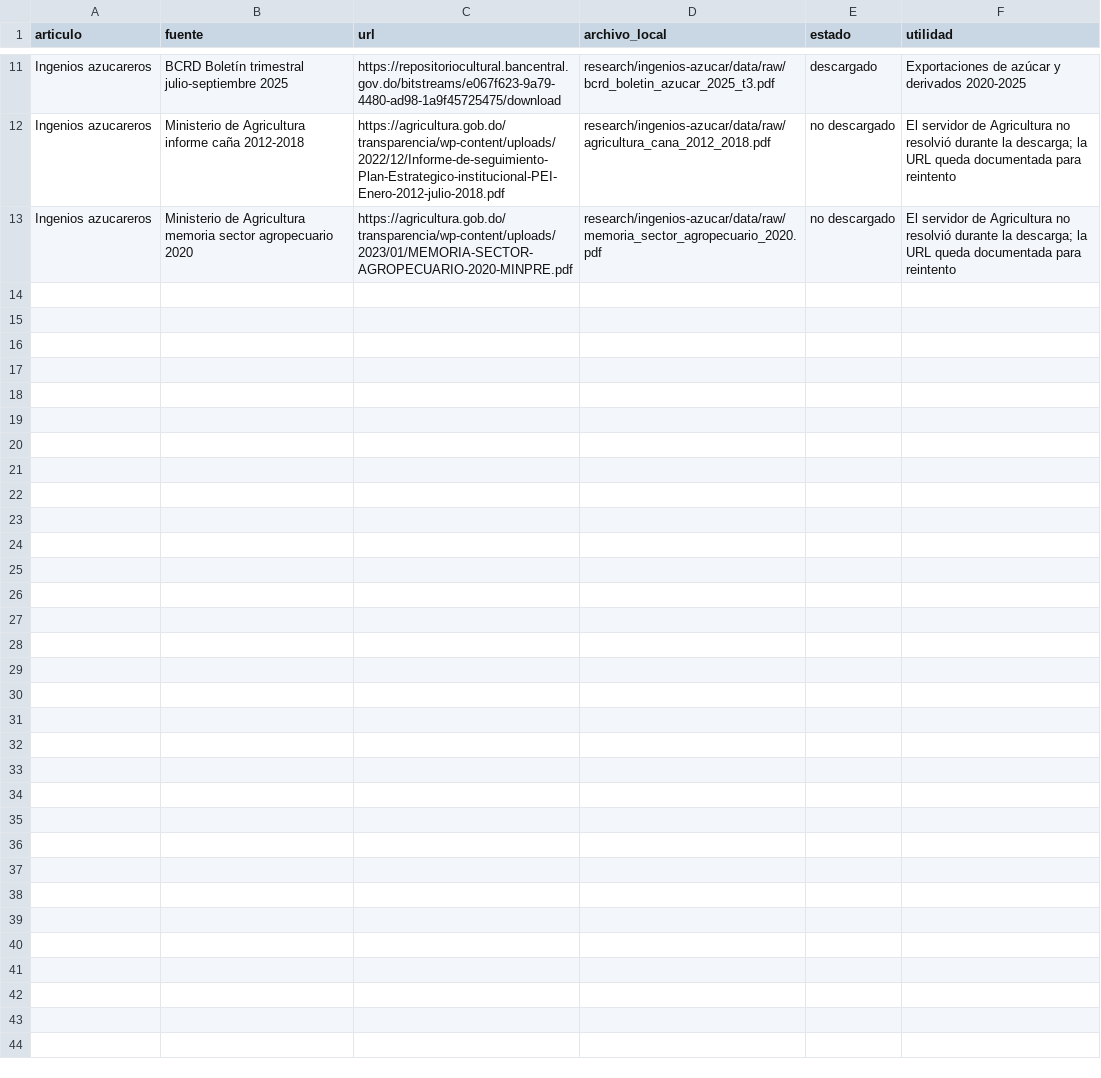
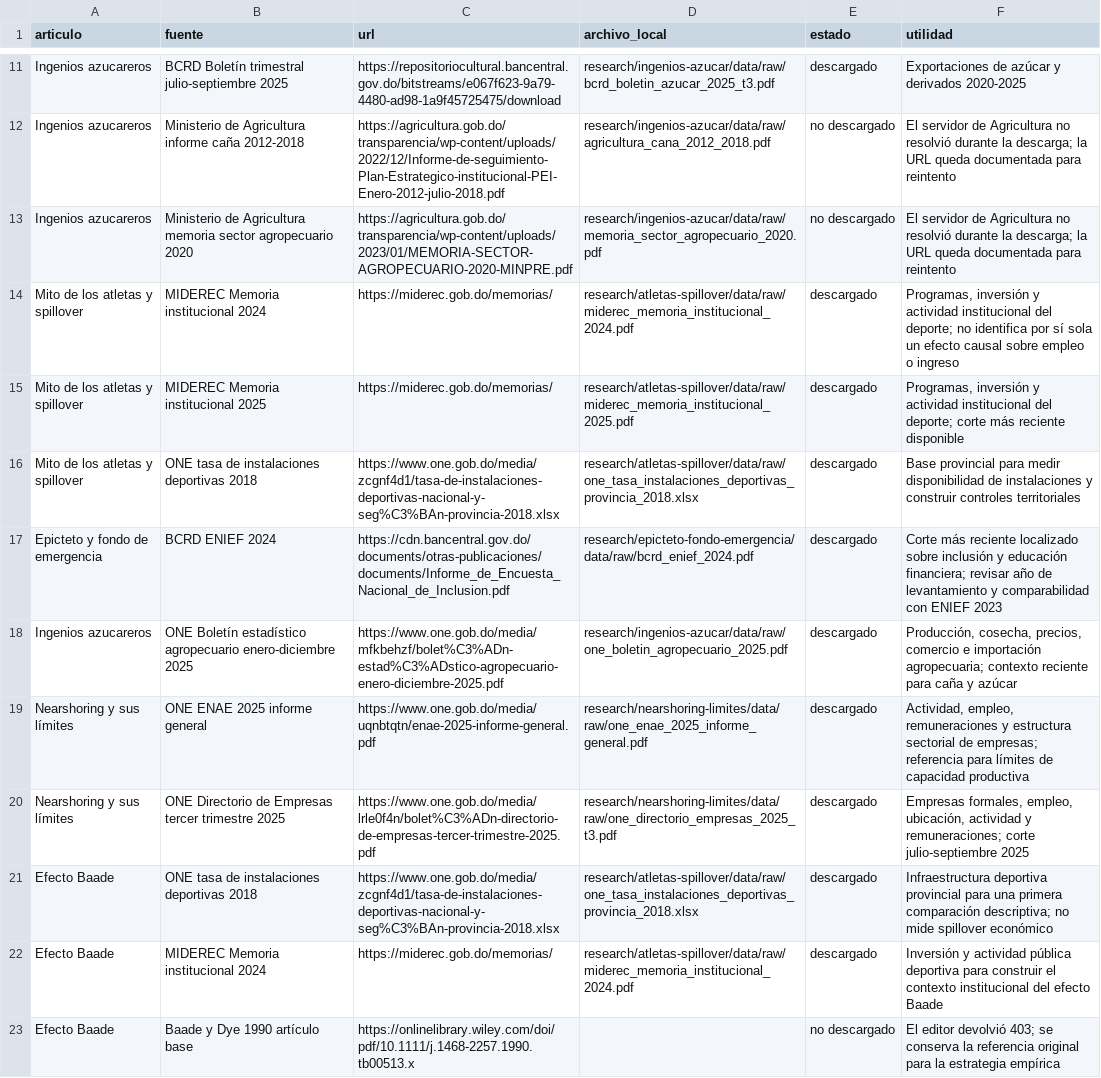
Before and after one commit to Leo8221/leonardo-mena-blog, a CSV file: research/pending-data-manifest.csv, drawn as a sheet; only a part is shown, gaps mark what is left out.

Commit message:
Agrego fuentes y visuales para nuevos artículos

```diff
--- a/research/pending-data-manifest.csv
+++ b/research/pending-data-manifest.csv
@@ -13 +13,11 @@ Ingenios azucareros,Ministerio de Agricultura informe caña 2012-2018,https://ag
 Ingenios azucareros,Ministerio de Agricultura memoria sector agropecuario 2020,https://agricultura.gob.do/transparencia/wp-content/uploads/2023/01/MEMORIA-SECTOR-AGROPECUARIO-2020-MINPRE.pdf,research/ingenios-azucar/data/raw/memoria_sector_agropecuario_2020.pdf,no descargado,"El servidor de Agricultura no resolvió durante la descarga; la URL queda documentada para reintento"
+Mito de los atletas y spillover,MIDEREC Memoria institucional 2024,https://miderec.gob.do/memorias/,research/atletas-spillover/data/raw/miderec_memoria_institucional_2024.pdf,descargado,"Programas, inversión y actividad institucional del deporte; no identifica por sí sola un efecto causal sobre empleo o ingreso"
+Mito de los atletas y spillover,MIDEREC Memoria institucional 2025,https://miderec.gob.do/memorias/,research/atletas-spillover/data/raw/miderec_memoria_institucional_2025.pdf,descargado,"Programas, inversión y actividad institucional del deporte; corte más reciente disponible"
+Mito de los atletas y spillover,ONE tasa de instalaciones deportivas 2018,https://www.one.gob.do/media/zcgnf4d1/tasa-de-instalaciones-deportivas-nacional-y-seg%C3%BAn-provincia-2018.xlsx,research/atletas-spillover/data/raw/one_tasa_instalaciones_deportivas_provincia_2018.xlsx,descargado,"Base provincial para medir disponibilidad de instalaciones y construir controles territoriales"
+Epicteto y fondo de emergencia,BCRD ENIEF 2024,https://cdn.bancentral.gov.do/documents/otras-publicaciones/documents/Informe_de_Encuesta_Nacional_de_Inclusion.pdf,research/epicteto-fondo-emergencia/data/raw/bcrd_enief_2024.pdf,descargado,"Corte más reciente localizado sobre inclusión y educación financiera; revisar año de levantamiento y comparabilidad con ENIEF 2023"
+Ingenios azucareros,ONE Boletín estadístico agropecuario enero-diciembre 2025,https://www.one.gob.do/media/mfkbehzf/bolet%C3%ADn-estad%C3%ADstico-agropecuario-enero-diciembre-2025.pdf,research/ingenios-azucar/data/raw/one_boletin_agropecuario_2025.pdf,descargado,"Producción, cosecha, precios, comercio e importación agropecuaria; contexto reciente para caña y azúcar"
+Nearshoring y sus límites,ONE ENAE 2025 informe general,https://www.one.gob.do/media/uqnbtqtn/enae-2025-informe-general.pdf,research/nearshoring-limites/data/raw/one_enae_2025_informe_general.pdf,descargado,"Actividad, empleo, remuneraciones y estructura sectorial de empresas; referencia para límites de capacidad productiva"
+Nearshoring y sus límites,ONE Directorio de Empresas tercer trimestre 2025,https://www.one.gob.do/media/lrle0f4n/bolet%C3%ADn-directorio-de-empresas-tercer-trimestre-2025.pdf,research/nearshoring-limites/data/raw/one_directorio_empresas_2025_t3.pdf,descargado,"Empresas formales, empleo, ubicación, actividad y remuneraciones; corte julio-septiembre 2025"
+Efecto Baade,ONE tasa de instalaciones deportivas 2018,https://www.one.gob.do/media/zcgnf4d1/tasa-de-instalaciones-deportivas-nacional-y-seg%C3%BAn-provincia-2018.xlsx,research/atletas-spillover/data/raw/one_tasa_instalaciones_deportivas_provincia_2018.xlsx,descargado,"Infraestructura deportiva provincial para una primera comparación descriptiva; no mide spillover económico"
+Efecto Baade,MIDEREC Memoria institucional 2024,https://miderec.gob.do/memorias/,research/atletas-spillover/data/raw/miderec_memoria_institucional_2024.pdf,descargado,"Inversión y actividad pública deportiva para construir el contexto institucional del efecto Baade"
+Efecto Baade,Baade y Dye 1990 artículo base,https://onlinelibrary.wiley.com/doi/pdf/10.1111/j.1468-2257.1990.tb00513.x,,no descargado,"El editor devolvió 403; se conserva la referencia original para la estrategia empírica"
```
Also changed, not shown: 16 other files.
